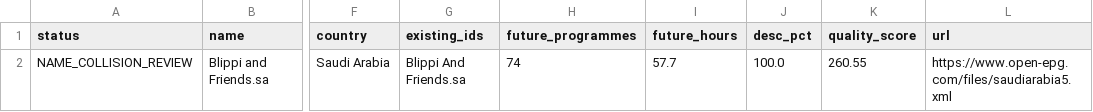
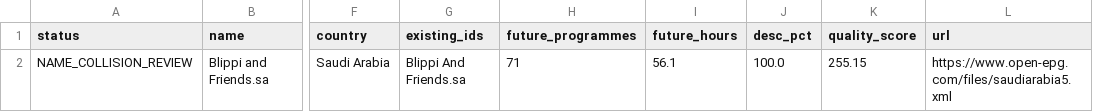
Before and after one commit to wacayoub/EPG-Scrapers, a CSV file: reports/unmapped-arab-fallback-review.csv, drawn as a sheet; only a part is shown, gaps mark what is left out; the diff names each change by its address in the sheet, - before the commit and + after, or states it on an @@ line.

```diff
--- a/reports/unmapped-arab-fallback-review.csv
+++ b/reports/unmapped-arab-fallback-review.csv
-H2 (future_programmes): 74
+H2 (future_programmes): 71
-I2 (future_hours): 57.7
+I2 (future_hours): 56.1
-K2 (quality_score): 260.55
+K2 (quality_score): 255.15
```
Also changed, not shown: 3 other files.
